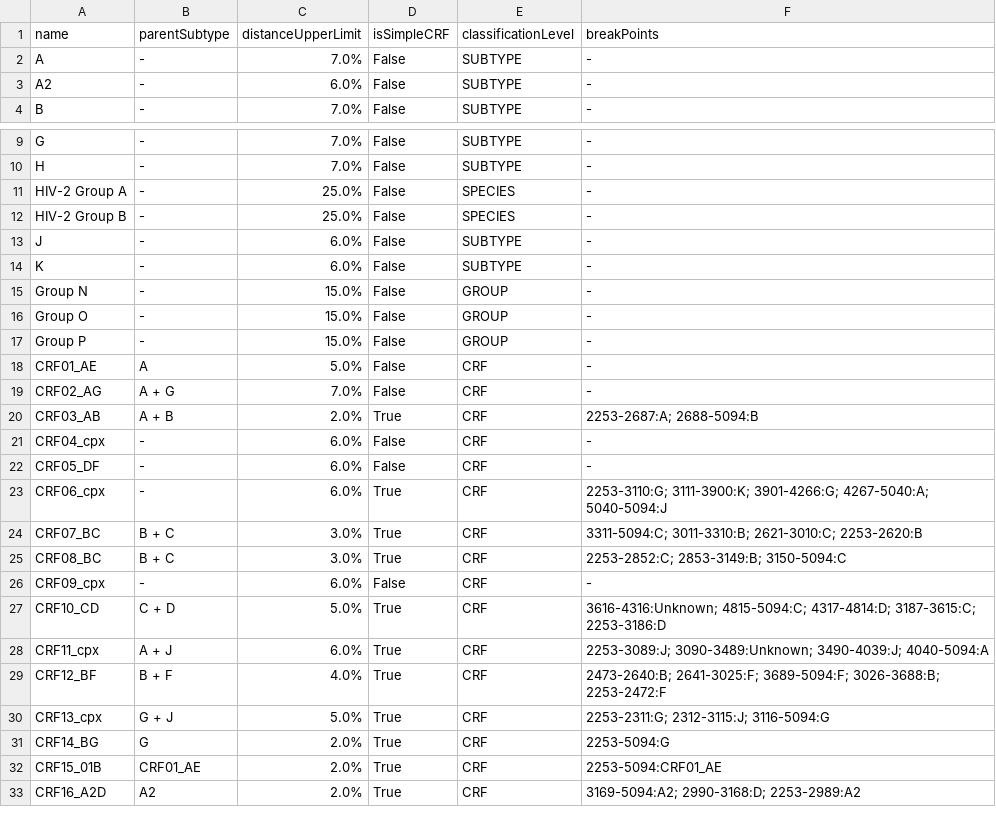
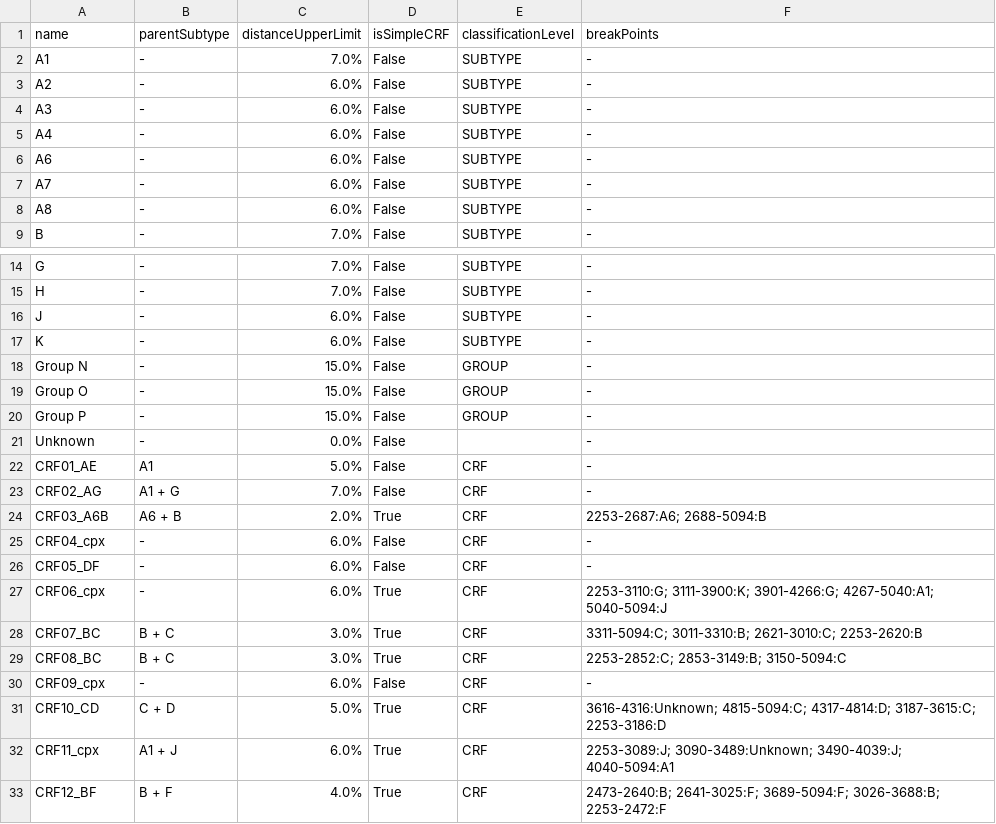
Before and after one commit to hivdb/hivdb-cms, a TSV file: downloads/hiv-genotyper/genotype-properties.tsv, drawn as a sheet; only a part is shown, gaps mark what is left out; the shorter side is filled out with more unchanged rows; the diff covers the shown part only.

Commit message:
Update genotype files

```diff
--- a/downloads/hiv-genotyper/genotype-properties.tsv
+++ b/downloads/hiv-genotyper/genotype-properties.tsv
@@ -1,4 +1,9 @@
 name	parentSubtype	distanceUpperLimit	isSimpleCRF	classificationLevel	breakPoints
-A	-	7.0%	False	SUBTYPE	-
+A1	-	7.0%	False	SUBTYPE	-
 A2	-	6.0%	False	SUBTYPE	-
+A3	-	6.0%	False	SUBTYPE	-
+A4	-	6.0%	False	SUBTYPE	-
+A6	-	6.0%	False	SUBTYPE	-
+A7	-	6.0%	False	SUBTYPE	-
+A8	-	6.0%	False	SUBTYPE	-
 B	-	7.0%	False	SUBTYPE	-
@@ -10,4 +15,2 @@ G	-	7.0%	False	SUBTYPE	-
 H	-	7.0%	False	SUBTYPE	-
-HIV-2 Group A	-	25.0%	False	SPECIES	-
-HIV-2 Group B	-	25.0%	False	SPECIES	-
 J	-	6.0%	False	SUBTYPE	-
@@ -17,8 +20,9 @@ Group O	-	15.0%	False	GROUP	-
 Group P	-	15.0%	False	GROUP	-
-CRF01_AE	A	5.0%	False	CRF	-
-CRF02_AG	A + G	7.0%	False	CRF	-
-CRF03_AB	A + B	2.0%	True	CRF	2253-2687:A; 2688-5094:B
+Unknown	-	0.0%	False		-
+CRF01_AE	A1	5.0%	False	CRF	-
+CRF02_AG	A1 + G	7.0%	False	CRF	-
+CRF03_A6B	A6 + B	2.0%	True	CRF	2253-2687:A6; 2688-5094:B
 CRF04_cpx	-	6.0%	False	CRF	-
 CRF05_DF	-	6.0%	False	CRF	-
-CRF06_cpx	-	6.0%	True	CRF	2253-3110:G; 3111-3900:K; 3901-4266:G; 4267-5040:A; 5040-5094:J
+CRF06_cpx	-	6.0%	True	CRF	2253-3110:G; 3111-3900:K; 3901-4266:G; 4267-5040:A1; 5040-5094:J
 CRF07_BC	B + C	3.0%	True	CRF	3311-5094:C; 3011-3310:B; 2621-3010:C; 2253-2620:B
@@ -27,3 +31,3 @@ CRF09_cpx	-	6.0%	False	CRF	-
 CRF10_CD	C + D	5.0%	True	CRF	3616-4316:Unknown; 4815-5094:C; 4317-4814:D; 3187-3615:C; 2253-3186:D
-CRF11_cpx	A + J	6.0%	True	CRF	2253-3089:J; 3090-3489:Unknown; 3490-4039:J; 4040-5094:A
+CRF11_cpx	A1 + J	6.0%	True	CRF	2253-3089:J; 3090-3489:Unknown; 3490-4039:J; 4040-5094:A1
 CRF12_BF	B + F	4.0%	True	CRF	2473-2640:B; 2641-3025:F; 3689-5094:F; 3026-3688:B; 2253-2472:F
```
Also changed, not shown: 22 edited cells elsewhere in this file, 3 other files.
